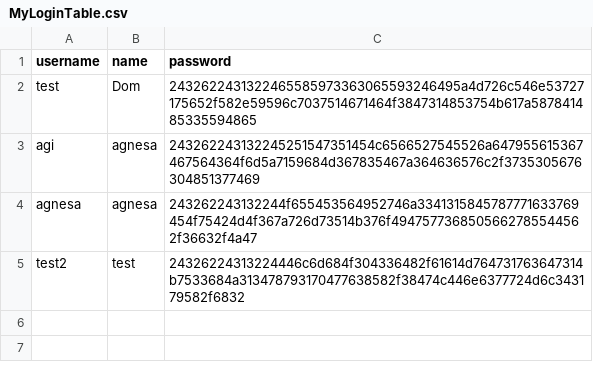
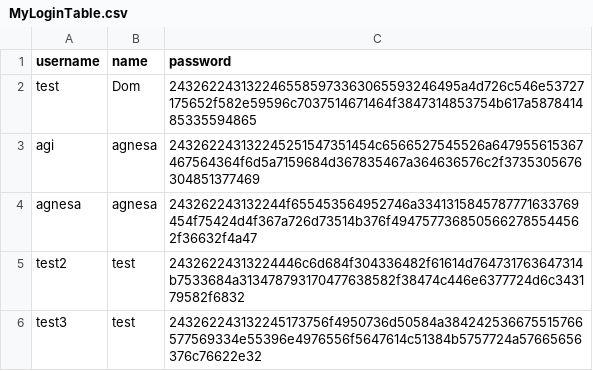
Before and after one commit to Blertaaaaa/myapp-daten, a CSV file: MyLoginTable.csv, drawn as a sheet; the diff names each change by its address in the sheet, - before the commit and + after, or states it on an @@ line.

Commit message:
added new user

```diff
--- a/MyLoginTable.csv
+++ b/MyLoginTable.csv
+row 6: test3 | test | 243262243132245173756f4950736d50584a384242536675515766577569334e55396e4976556f5647614c51384b5757724a57665656376c76622e32
```
